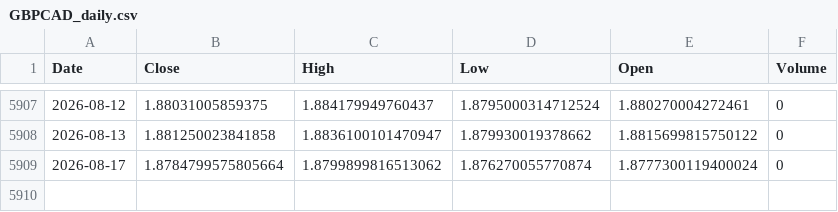
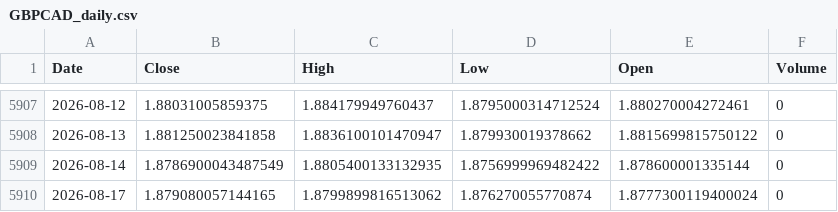
Before and after one commit to Dalingceb/wtw-repo-data, a CSV file: data/GBPCAD/GBPCAD_daily.csv, drawn as a sheet; only a part is shown, gaps mark what is left out.

```diff
--- a/data/GBPCAD/GBPCAD_daily.csv
+++ b/data/GBPCAD/GBPCAD_daily.csv
@@ -5908,2 +5908,3 @@ Date,Close,High,Low,Open,Volume
 2026-08-13,1.881250023841858,1.8836100101470947,1.879930019378662,1.8815699815750122,0
-2026-08-17,1.8784799575805664,1.8799899816513062,1.876270055770874,1.8777300119400024,0
+2026-08-14,1.8786900043487549,1.8805400133132935,1.8756999969482422,1.878600001335144,0
+2026-08-17,1.879080057144165,1.8799899816513062,1.876270055770874,1.8777300119400024,0
```
Also changed, not shown: data/CL_F/CL_F_daily.csv, data/CL_F/CL_F_monthly.csv, 6 other files.
